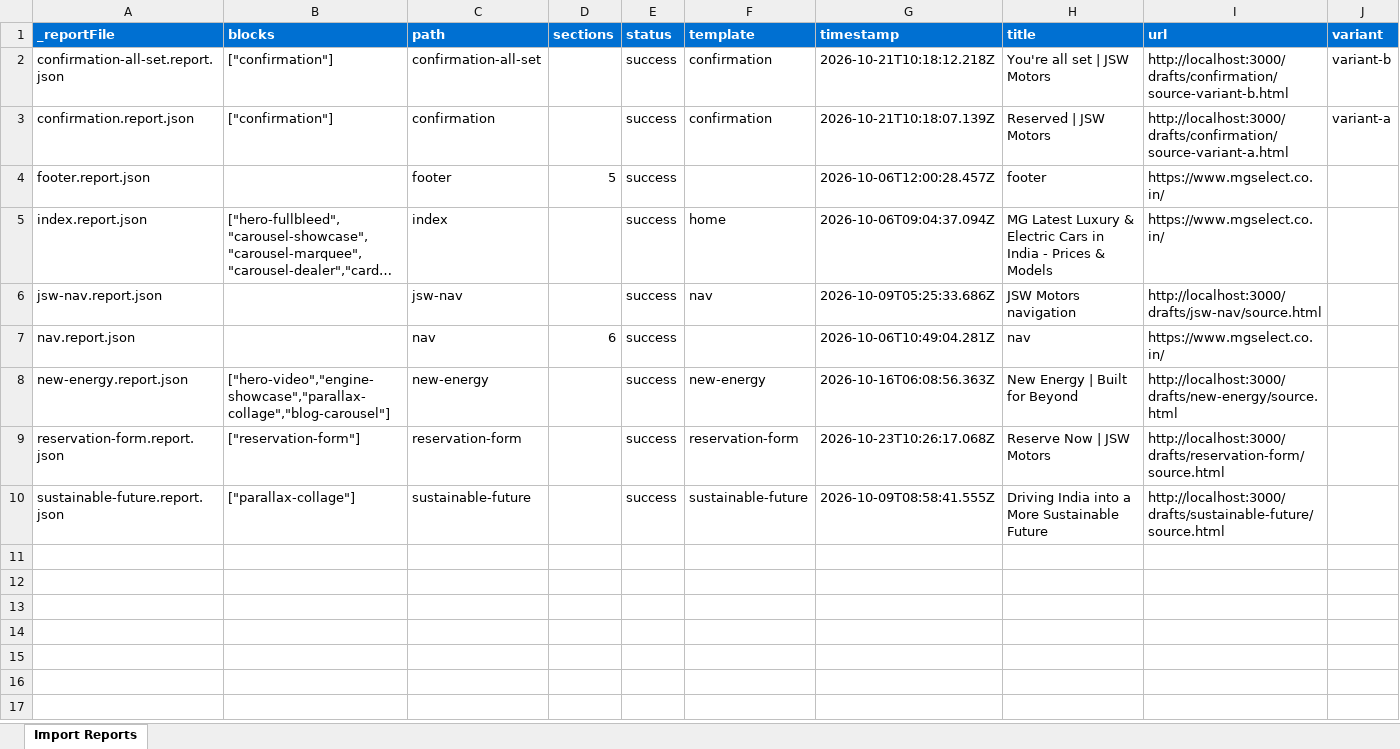
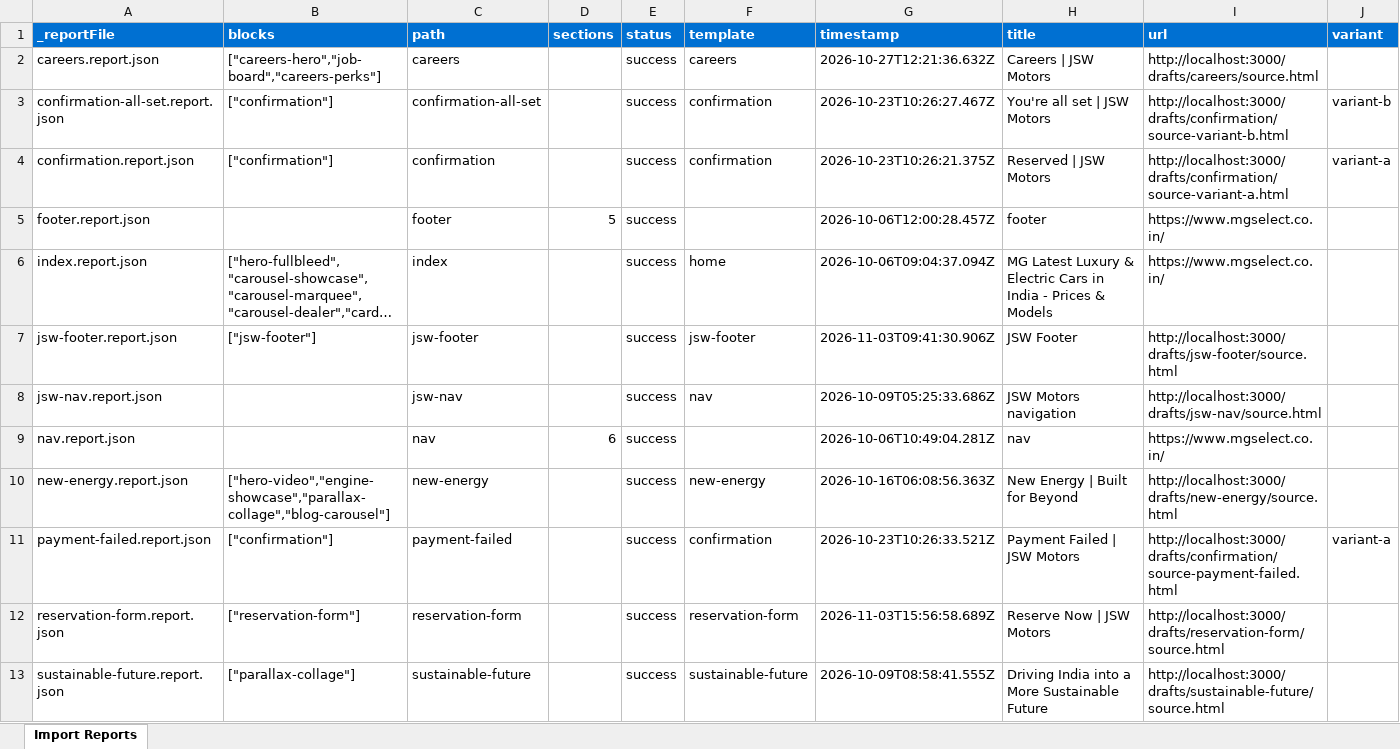
Before and after one commit to Tanish2879/eds-idx, an Excel workbook: tools/importer/reports/import-reservation-form.report.xlsx, sheet Import Reports, drawn as a sheet; long unchanged cells end in …; values as stored, in another font and other column widths than the file's, no borders; addresses are those after the commit; the diff names each change by its address in the sheet, - before the commit and + after, or states it on an @@ line.

Commit message:
Add reservation-form block, update importer
Automated migration updates generated by Experience Modernization Agent.

Changed files: 10

```diff
--- a/tools/importer/reports/import-reservation-form.report.xlsx (sheet Import Reports)
+++ b/tools/importer/reports/import-reservation-form.report.xlsx (sheet Import Reports)
+row 2: careers.report.json | ["careers-hero","job-board","careers-perks"] | careers |  | success | careers | 2026-10-27T12:21:36.632Z | Careers | JSW Motors | http://localhost:3000/drafts/careers/source.html
-G3 (timestamp): 2026-10-21T10:18:12.218Z
+G3 (timestamp): 2026-10-23T10:26:27.467Z
-G4 (timestamp): 2026-10-21T10:18:07.139Z
+G4 (timestamp): 2026-10-23T10:26:21.375Z
+row 7: jsw-footer.report.json | ["jsw-footer"] | jsw-footer |  | success | jsw-footer | 2026-11-03T09:41:30.906Z | JSW Footer | http://localhost:3000/drafts/jsw-footer/source.html
+row 11: payment-failed.report.json | ["confirmation"] | payment-failed |  | success | confirmation | 2026-10-23T10:26:33.521Z | Payment Failed | JSW Motors | http://localhost:3000/drafts/confirmation/source-payment-failed.html | variant-a
-G12 (timestamp): 2026-10-23T10:26:17.068Z
+G12 (timestamp): 2026-11-03T15:56:58.689Z
```
Also changed, not shown: 9 other files.
